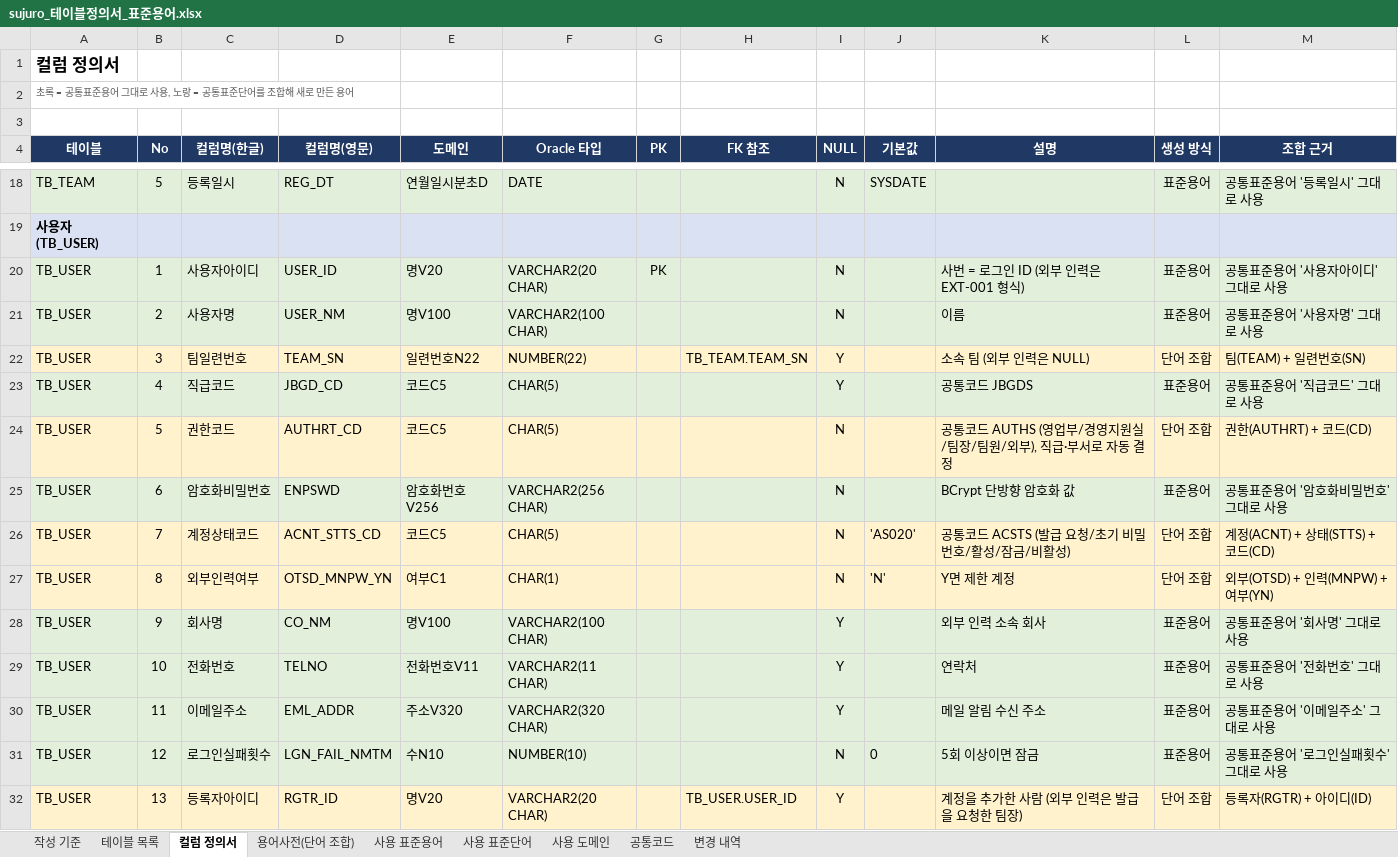
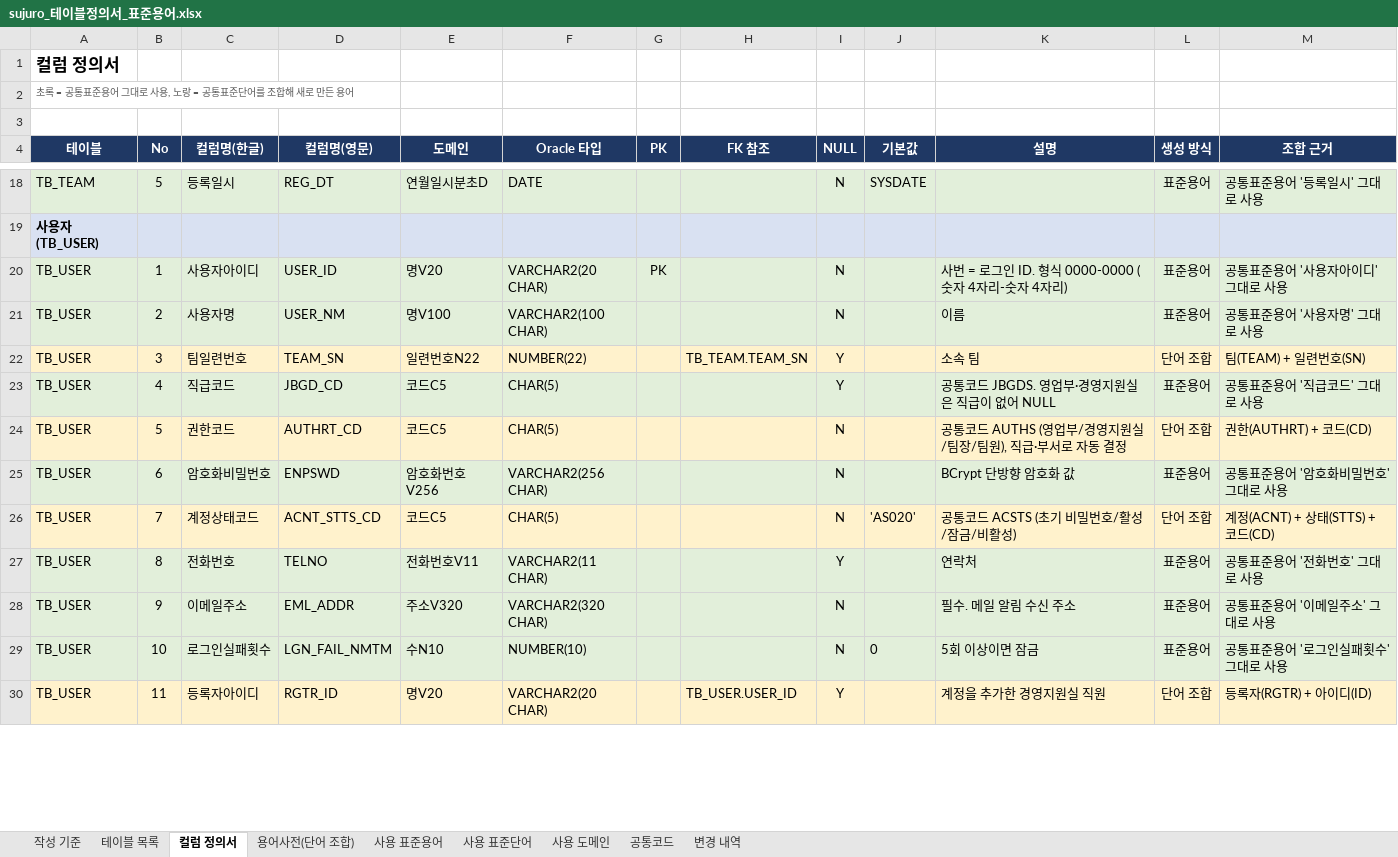
Before and after one commit to cjoh0407/sujuro, an Excel workbook: db/sujuro_테이블정의서_표준용어.xlsx, sheet 컬럼 정의서, drawn as a sheet; only a part is shown, gaps mark what is left out; values as stored, in another font and other column widths than the file's, no borders; removed rows and columns are numbered as before the commit, all else as after; the diff covers the shown part only; the diff names each change by its address in the sheet, - before the commit and + after, or states it on an @@ line.

```diff
--- a/db/sujuro_테이블정의서_표준용어.xlsx (sheet 컬럼 정의서)
+++ b/db/sujuro_테이블정의서_표준용어.xlsx (sheet 컬럼 정의서)
-K20 (설명): 사번 = 로그인 ID (외부 인력은 EXT-001 형식)
+K20 (설명): 사번 = 로그인 ID. 형식 0000-0000 (숫자 4자리-숫자 4자리)
-K22 (설명): 소속 팀 (외부 인력은 NULL)
+K22 (설명): 소속 팀
-K23 (설명): 공통코드 JBGDS
+K23 (설명): 공통코드 JBGDS. 영업부·경영지원실은 직급이 없어 NULL
-K24 (설명): 공통코드 AUTHS (영업부/경영지원실/팀장/팀원/외부), 직급·부서로 자동 결정
+K24 (설명): 공통코드 AUTHS (영업부/경영지원실/팀장/팀원), 직급·부서로 자동 결정
-K26 (설명): 공통코드 ACSTS (발급 요청/초기 비밀번호/활성/잠금/비활성)
+K26 (설명): 공통코드 ACSTS (초기 비밀번호/활성/잠금/비활성)
-row 27: TB_USER | 8 | 외부인력여부 | OTSD_MNPW_YN | 여부C1 | CHAR(1) |  |  | N | 'N' | Y면 제한 계정 | 단어 조합 | 외부(OTSD) + 인력(MNPW) + 여부(YN)
-row 28: TB_USER | 9 | 회사명 | CO_NM | 명V100 | VARCHAR2(100 CHAR) |  |  | Y |  | 외부 인력 소속 회사 | 표준용어 | 공통표준용어 '회사명' 그대로 사용
-B27 (No): 10
+B27 (No): 8
-B28 (No): 11
+B28 (No): 9
-I28 (NULL): Y
+I28 (NULL): N
-K28 (설명): 메일 알림 수신 주소
+K28 (설명): 필수. 메일 알림 수신 주소
-B29 (No): 12
+B29 (No): 10
-B30 (No): 13
+B30 (No): 11
-K30 (설명): 계정을 추가한 사람 (외부 인력은 발급을 요청한 팀장)
+K30 (설명): 계정을 추가한 경영지원실 직원
```
Also changed, not shown: 103 added rows, 29 removed rows, 9 moved rows and 90 edited cells elsewhere in this sheet, sheet 테이블 목록, sheet 변경 내역, 12 other files.
